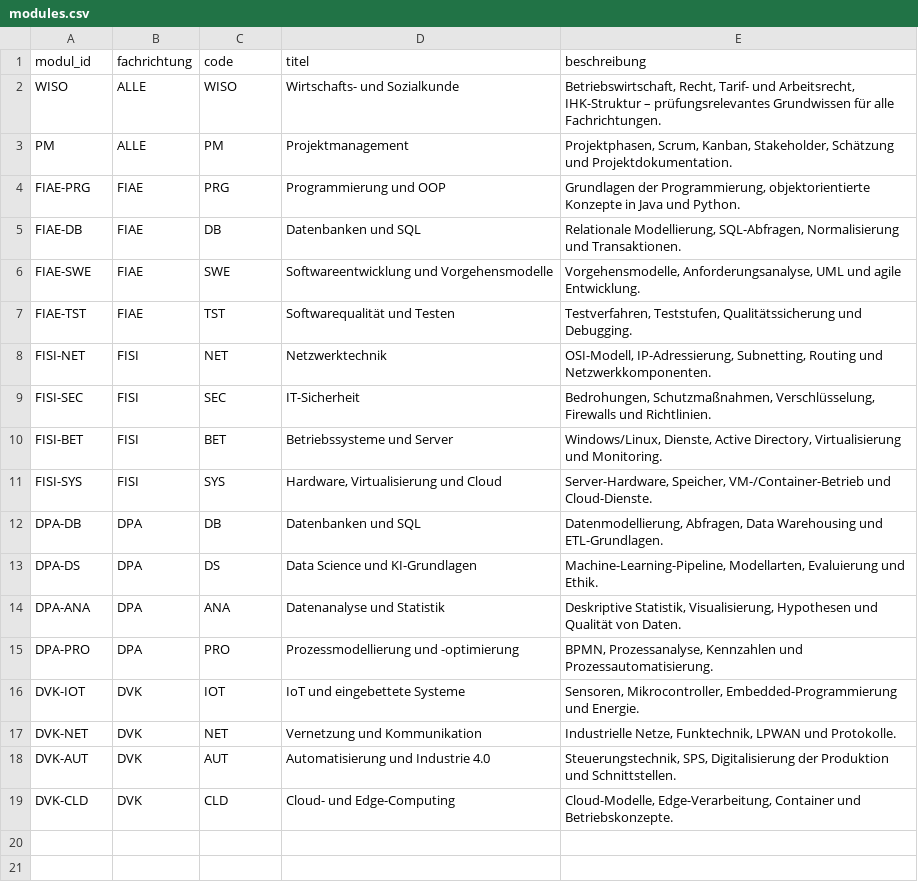
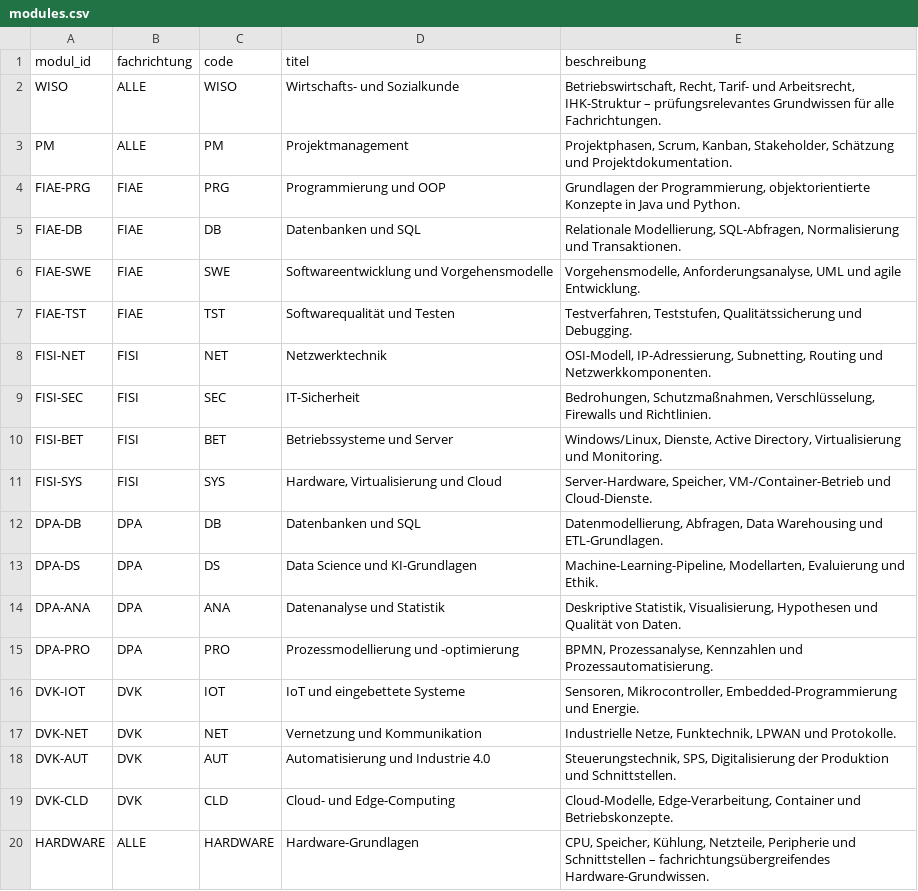
Before and after one commit to CharlyCheese/AzubiPrep, a CSV file: content/modules.csv, drawn as a sheet.

```diff
--- a/content/modules.csv
+++ b/content/modules.csv
@@ -19 +19,2 @@ DVK-AUT;DVK;AUT;Automatisierung und Industrie 4.0;Steuerungstechnik, SPS, Digita
 DVK-CLD;DVK;CLD;Cloud- und Edge-Computing;Cloud-Modelle, Edge-Verarbeitung, Container und Betriebskonzepte.
+HARDWARE;ALLE;HARDWARE;Hardware-Grundlagen;CPU, Speicher, Kühlung, Netzteile, Peripherie und Schnittstellen – fachrichtungsübergreifendes Hardware-Grundwissen.
```
Also changed, not shown: content/questions/DVK-CLD.csv, content/questions/FIAE-SWE.csv, 29 other files.
